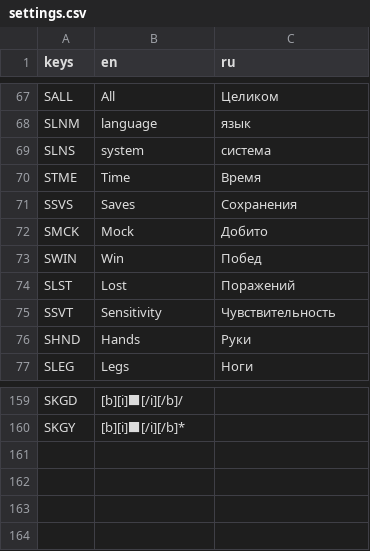
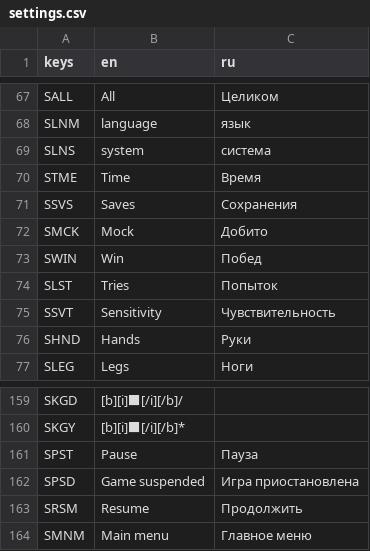
Before and after one commit to Alexxx180/Desert-Rage-2, a CSV file: project/asset/resource/ui/locale/settings.csv, drawn as a sheet; only a part is shown, gaps mark what is left out; the diff names each change by its address in the sheet, - before the commit and + after, or states it on an @@ line.

Commit message:
move the pause to the enemy status card

```diff
--- a/project/asset/resource/ui/locale/settings.csv
+++ b/project/asset/resource/ui/locale/settings.csv
-B74 (en): Lost
+B74 (en): Tries
-C74 (ru): Поражений
+C74 (ru): Попыток
+row 161: SPST | Pause | Пауза
+row 162: SPSD | Game suspended | Игра приостановлена
+row 163: SRSM | Resume | Продолжить
+row 164: SMNM | Main menu | Главное меню
```
Also changed, not shown: 6 other files.
